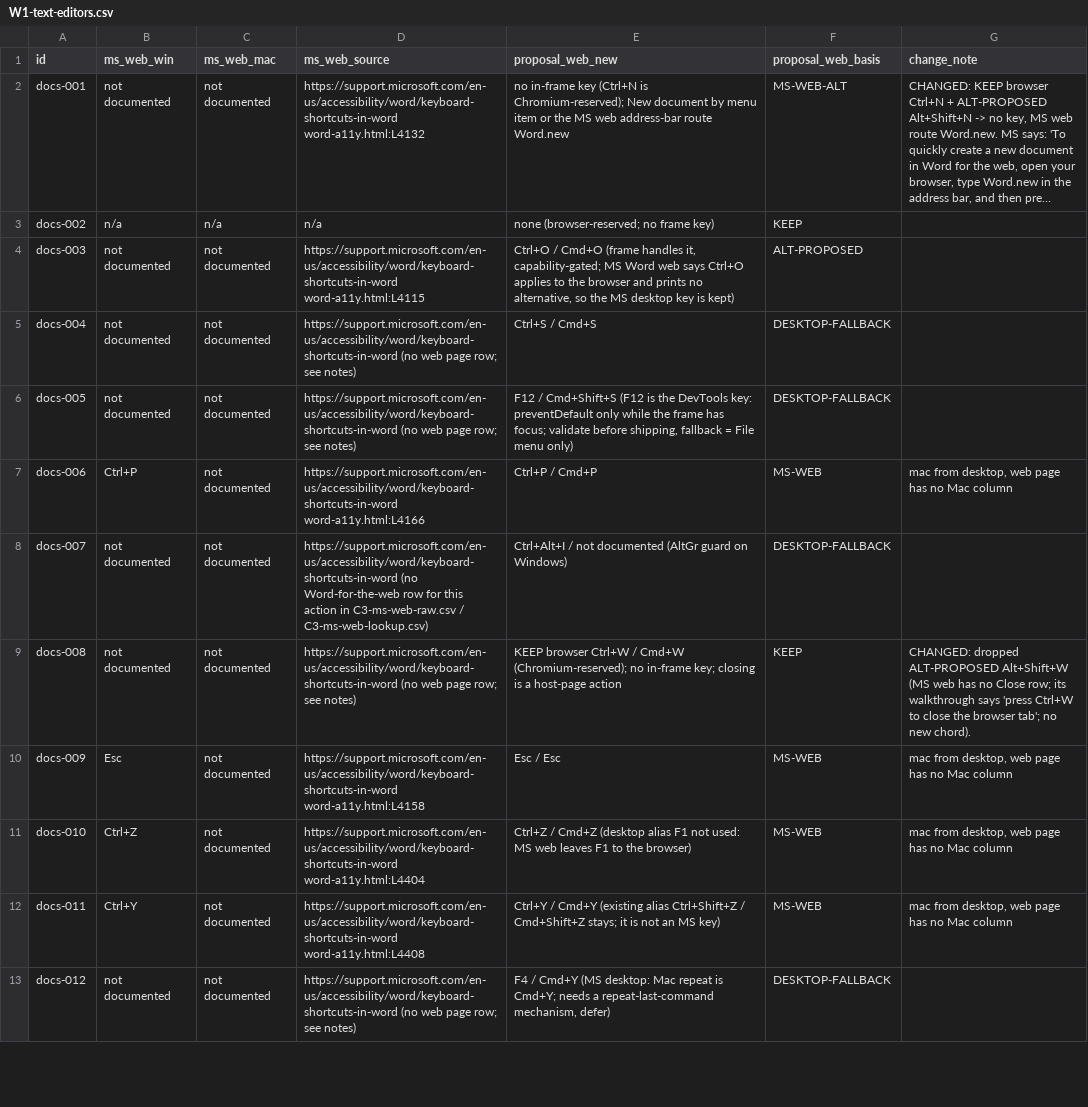
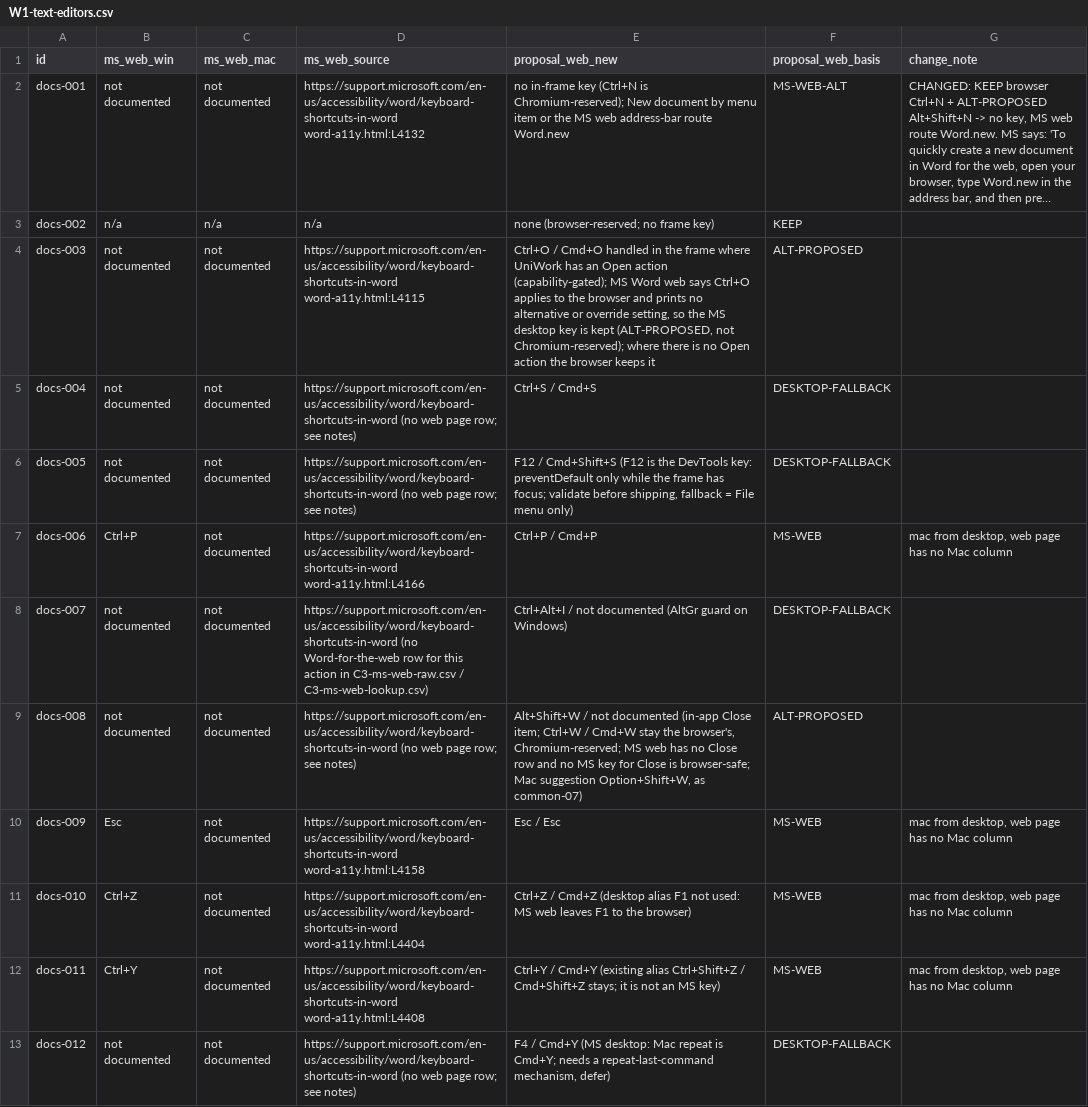
Before and after one commit to UNIAI-TEAM/uniwork, a CSV file: reports/shortcuts_local/raw/synth2/W1-text-editors.csv, drawn as a sheet; only a part is shown; long unchanged cells end in …; the diff covers the shown part only; the diff names each change by its address in the sheet, - before the commit and + after, or states it on an @@ line.

```diff
--- a/reports/shortcuts_local/raw/synth2/W1-text-editors.csv
+++ b/reports/shortcuts_local/raw/synth2/W1-text-editors.csv
-E4 (proposal_web_new): …/ Cmd+O (frame handles it, capability-gated; MS Word web says Ctrl+O applies to the browser and prints no alternative, so the MS desktop key is kept)
+E4 (proposal_web_new): …/ Cmd+O handled in the frame where UniWork has an Open action (capability-gated); MS Word web says Ctrl+O applies to the browser and prints no alternative or override setting, so the MS desktop key is kept (ALT-PROPOSED, not Chromium-reserved); where there is no Open action the browser keeps it
-E9 (proposal_web_new): KEEP browser Ctrl+W / Cmd+W (Chromium-reserved); no in-frame key; closing is a host-page action
+E9 (proposal_web_new): Alt+Shift+W / not documented (in-app Close item; Ctrl+W / Cmd+W stay the browser's, Chromium-reserved; MS web has no Close row and no MS key for Close is browser-safe; Mac suggestion Option+Shift+W, as common-07)
-F9 (proposal_web_basis): KEEP
+F9 (proposal_web_basis): ALT-PROPOSED
-G9 (change_note): CHANGED: dropped ALT-PROPOSED Alt+Shift+W (MS web has no Close row; its walkthrough says 'press Ctrl+W to close the browser tab'; no new chord).
+G9 (change_note): (empty)
```
Also changed, not shown: 45 edited cells elsewhere in this file, reports/shortcuts_local/raw/C3-ms-web-raw.csv, reports/shortcuts_local/raw/synth2/W2-sheets-slides.csv, 10 other files.
